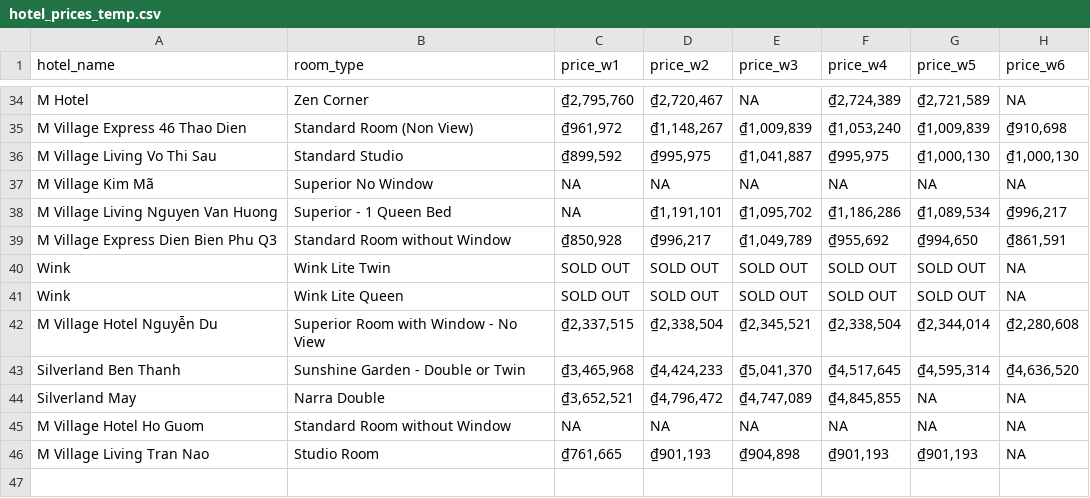
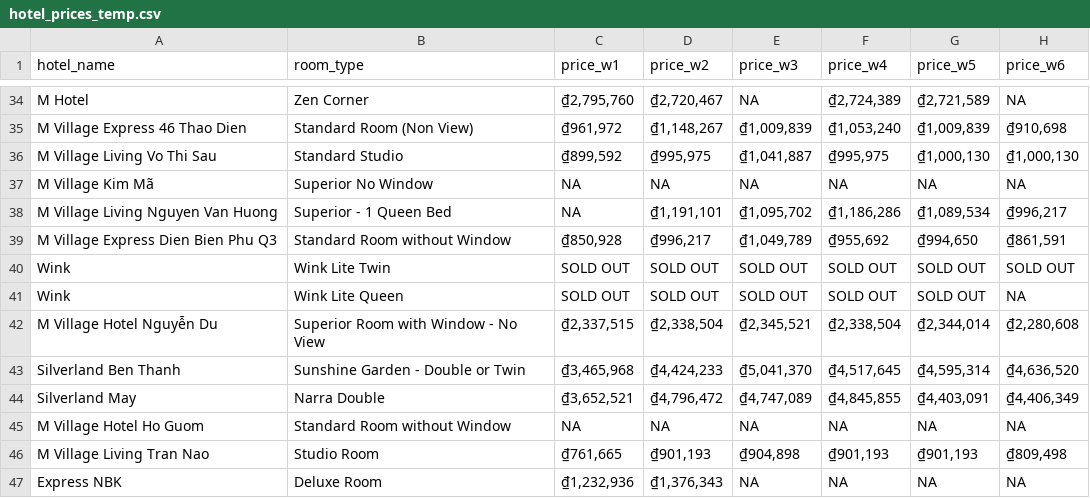
Before and after one commit to hchinhtrung/mvillage-email-template, a CSV file: 31.crawl-tool/hotel_prices_temp.csv, drawn as a sheet; only a part is shown, gaps mark what is left out.

Commit message:
Update hotel_prices_temp.csv

```diff
--- a/31.crawl-tool/hotel_prices_temp.csv
+++ b/31.crawl-tool/hotel_prices_temp.csv
@@ -39,3 +39,3 @@ M Village Living Nguyen Van Huong,Superior - 1 Queen Bed,NA,"₫1,191,101","₫1
 M Village Express Dien Bien Phu Q3,Standard Room without Window,"₫850,928","₫996,217","₫1,049,789","₫955,692","₫994,650","₫861,591"
-Wink,Wink Lite Twin,SOLD OUT,SOLD OUT,SOLD OUT,SOLD OUT,SOLD OUT,NA
+Wink,Wink Lite Twin,SOLD OUT,SOLD OUT,SOLD OUT,SOLD OUT,SOLD OUT,SOLD OUT
 Wink,Wink Lite Queen,SOLD OUT,SOLD OUT,SOLD OUT,SOLD OUT,SOLD OUT,NA
@@ -43,4 +43,5 @@ M Village Hotel Nguyễn Du,Superior Room with Window - No View,"₫2,337,515","
 Silverland Ben Thanh,Sunshine Garden - Double or Twin,"₫3,465,968","₫4,424,233","₫5,041,370","₫4,517,645","₫4,595,314","₫4,636,520"
-Silverland May,Narra Double,"₫3,652,521","₫4,796,472","₫4,747,089","₫4,845,855",NA,NA
+Silverland May,Narra Double,"₫3,652,521","₫4,796,472","₫4,747,089","₫4,845,855","₫4,403,091","₫4,406,349"
 M Village Hotel Ho Guom,Standard Room without Window,NA,NA,NA,NA,NA,NA
-M Village Living Tran Nao,Studio Room,"₫761,665","₫901,193","₫904,898","₫901,193","₫901,193",NA
+M Village Living Tran Nao,Studio Room,"₫761,665","₫901,193","₫904,898","₫901,193","₫901,193","₫809,498"
+Express NBK,Deluxe Room,"₫1,232,936","₫1,376,343",NA,NA,NA,NA
```
